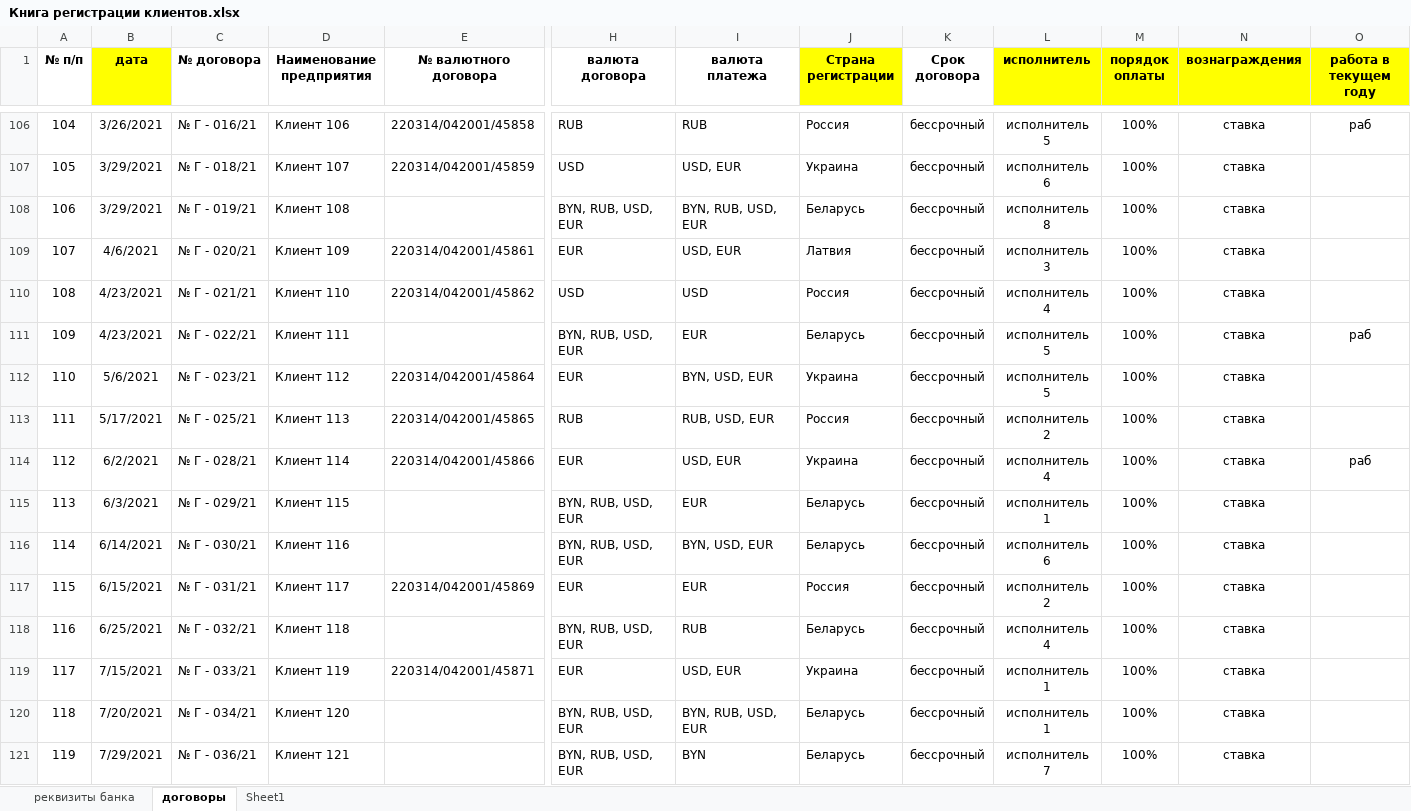
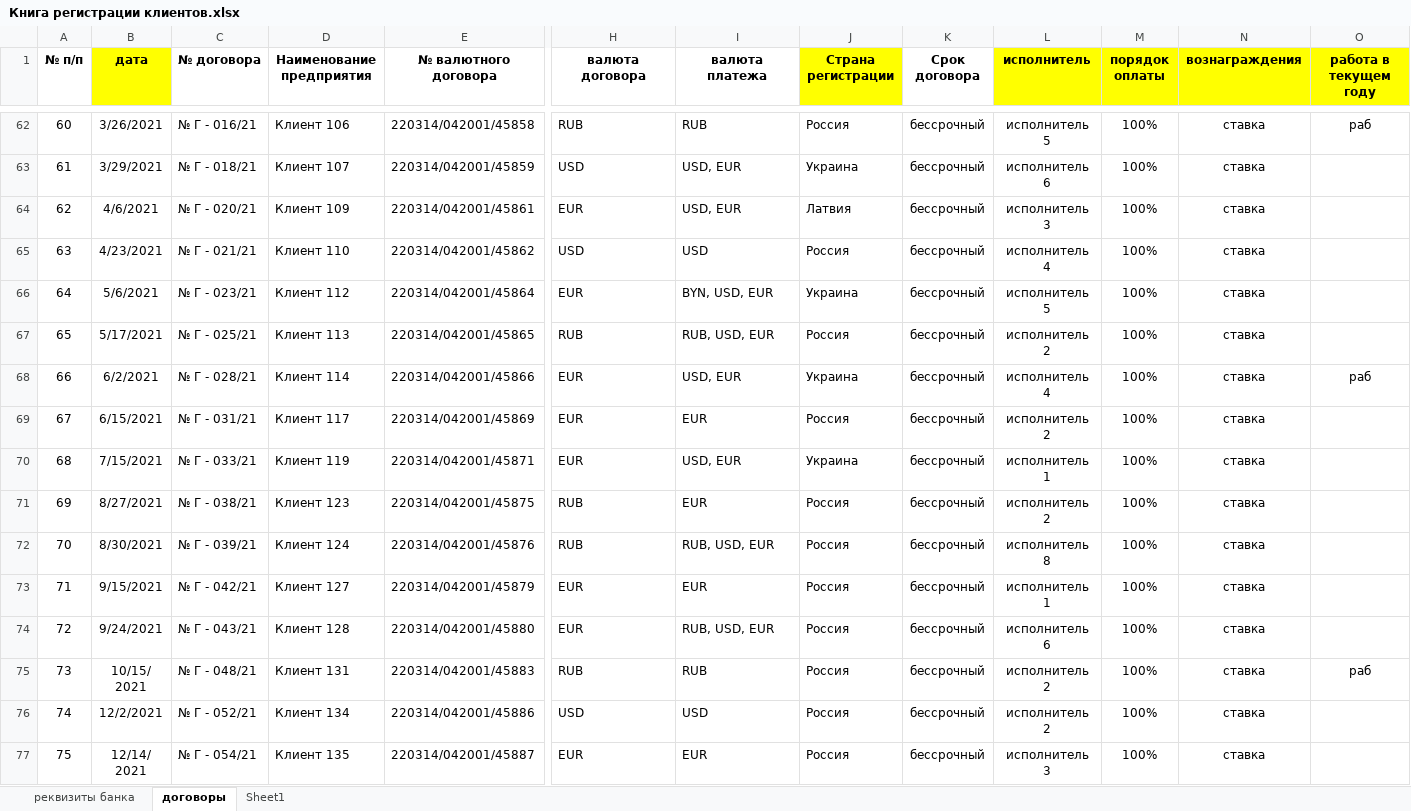
Before and after one commit to boyvano/BelInt_WebHelper, an Excel workbook: BelInt_WebHelper/Docs/курсовая для работы/Книга регистрации клиентов.xlsx, sheet договоры, drawn as a sheet; only a part is shown, gaps mark what is left out; the shorter side is filled out with more unchanged rows; values as stored, in another font and other column widths than the file's, no borders; rows hold the shown columns only; the diff covers the shown part only; the diff names each change by its address in the sheet, - before the commit and + after, or states it on an @@ line.

```diff
--- a/BelInt_WebHelper/Docs/курсовая для работы/Книга регистрации клиентов.xlsx (sheet договоры)
+++ b/BelInt_WebHelper/Docs/курсовая для работы/Книга регистрации клиентов.xlsx (sheet договоры)
@@ column A (№ п/п) renumbered from row 4 down @@
-row 108: 106 | 3/29/2021 | № Г - 019/21 | Клиент 108 |  | BYN, RUB, USD, EUR | BYN, RUB, USD, EUR | Беларусь | бессрочный | исполнитель 8 | 100% | ставка
-row 111: 109 | 4/23/2021 | № Г - 022/21 | Клиент 111 |  | BYN, RUB, USD, EUR | EUR | Беларусь | бессрочный | исполнитель 5 | 100% | ставка | раб
-row 115: 113 | 6/3/2021 | № Г - 029/21 | Клиент 115 |  | BYN, RUB, USD, EUR | EUR | Беларусь | бессрочный | исполнитель 1 | 100% | ставка
-row 116: 114 | 6/14/2021 | № Г - 030/21 | Клиент 116 |  | BYN, RUB, USD, EUR | BYN, USD, EUR | Беларусь | бессрочный | исполнитель 6 | 100% | ставка
-row 118: 116 | 6/25/2021 | № Г - 032/21 | Клиент 118 |  | BYN, RUB, USD, EUR | RUB | Беларусь | бессрочный | исполнитель 4 | 100% | ставка
-row 120: 118 | 7/20/2021 | № Г - 034/21 | Клиент 120 |  | BYN, RUB, USD, EUR | BYN, RUB, USD, EUR | Беларусь | бессрочный | исполнитель 1 | 100% | ставка
-row 121: 119 | 7/29/2021 | № Г - 036/21 | Клиент 121 |  | BYN, RUB, USD, EUR | BYN | Беларусь | бессрочный | исполнитель 7 | 100% | ставка
```
Also changed, not shown: 55 removed rows elsewhere in this sheet, 1 other file.
